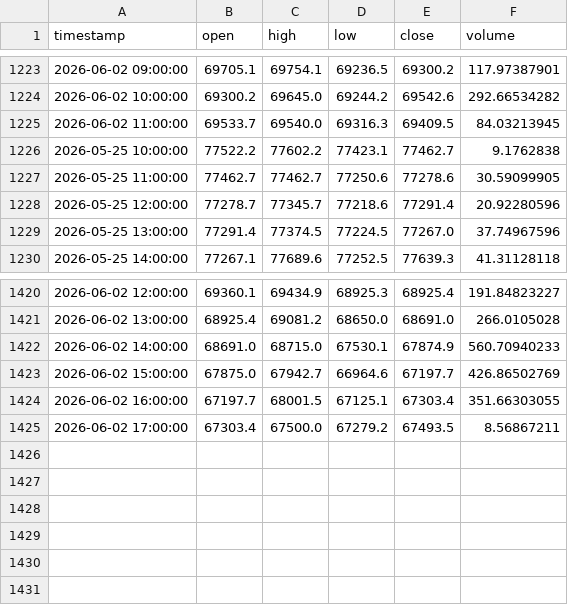
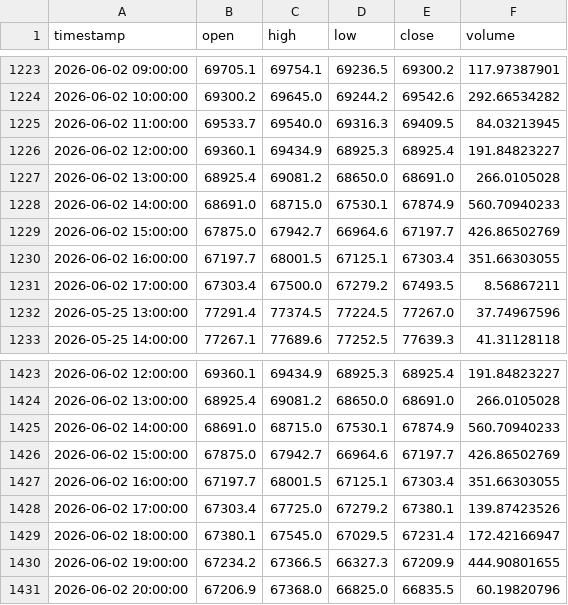
Before and after one commit to MrReaderhash/btc-rl-agent, a CSV file: subhashis_pani/sp_btc_data.csv, drawn as a sheet; only a part is shown, gaps mark what is left out.

```diff
--- a/subhashis_pani/sp_btc_data.csv
+++ b/subhashis_pani/sp_btc_data.csv
@@ -1225,5 +1225,8 @@ timestamp,open,high,low,close,volume
 2026-06-02 11:00:00,69533.7,69540.0,69316.3,69409.5,84.03213945
-2026-05-25 10:00:00,77522.2,77602.2,77423.1,77462.7,9.1762838
-2026-05-25 11:00:00,77462.7,77462.7,77250.6,77278.6,30.59099905
-2026-05-25 12:00:00,77278.7,77345.7,77218.6,77291.4,20.92280596
+2026-06-02 12:00:00,69360.1,69434.9,68925.3,68925.4,191.84823227
+2026-06-02 13:00:00,68925.4,69081.2,68650.0,68691.0,266.0105028
+2026-06-02 14:00:00,68691.0,68715.0,67530.1,67874.9,560.70940233
+2026-06-02 15:00:00,67875.0,67942.7,66964.6,67197.7,426.86502769
+2026-06-02 16:00:00,67197.7,68001.5,67125.1,67303.4,351.66303055
+2026-06-02 17:00:00,67303.4,67500.0,67279.2,67493.5,8.56867211
 2026-05-25 13:00:00,77291.4,77374.5,77224.5,77267.0,37.74967596
@@ -1424,2 +1427,5 @@ timestamp,open,high,low,close,volume
 2026-06-02 16:00:00,67197.7,68001.5,67125.1,67303.4,351.66303055
-2026-06-02 17:00:00,67303.4,67500.0,67279.2,67493.5,8.56867211
+2026-06-02 17:00:00,67303.4,67725.0,67279.2,67380.1,139.87423526
+2026-06-02 18:00:00,67380.1,67545.0,67029.5,67231.4,172.42166947
+2026-06-02 19:00:00,67234.2,67366.5,66327.3,67209.9,444.90801655
+2026-06-02 20:00:00,67206.9,67368.0,66825.0,66835.5,60.19820796
```
Also changed, not shown: 2 other files.
